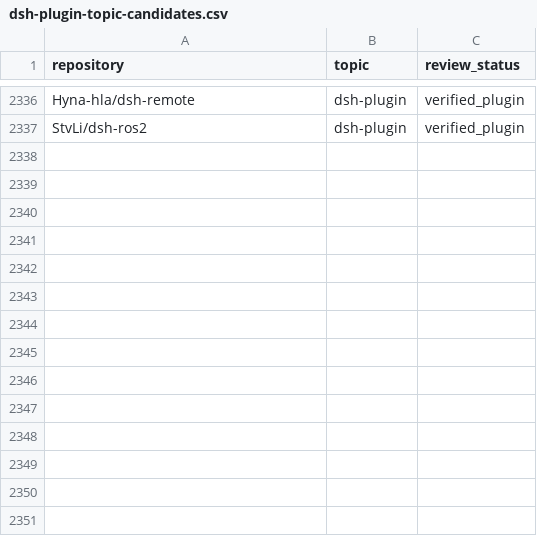
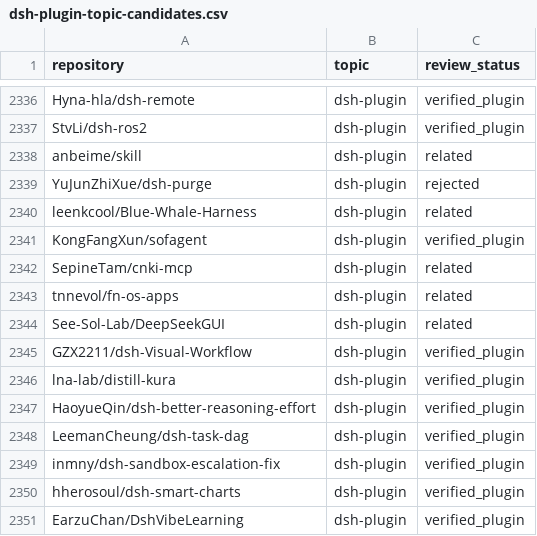
Before and after one commit to Eternalloveone/awesome-dsh-plugins-2, a CSV file: data/dsh-plugin-topic-candidates.csv, drawn as a sheet; only a part is shown, gaps mark what is left out.

```diff
--- a/data/dsh-plugin-topic-candidates.csv
+++ b/data/dsh-plugin-topic-candidates.csv
@@ -2337 +2337,15 @@ Hyna-hla/dsh-remote,dsh-plugin,verified_plugin
 StvLi/dsh-ros2,dsh-plugin,verified_plugin
+anbeime/skill,dsh-plugin,related
+YuJunZhiXue/dsh-purge,dsh-plugin,rejected
+leenkcool/Blue-Whale-Harness,dsh-plugin,related
+KongFangXun/sofagent,dsh-plugin,verified_plugin
+SepineTam/cnki-mcp,dsh-plugin,related
+tnnevol/fn-os-apps,dsh-plugin,related
+See-Sol-Lab/DeepSeekGUI,dsh-plugin,related
+GZX2211/dsh-Visual-Workflow,dsh-plugin,verified_plugin
+lna-lab/distill-kura,dsh-plugin,verified_plugin
+HaoyueQin/dsh-better-reasoning-effort,dsh-plugin,verified_plugin
+LeemanCheung/dsh-task-dag,dsh-plugin,verified_plugin
+inmny/dsh-sandbox-escalation-fix,dsh-plugin,verified_plugin
+hherosoul/dsh-smart-charts,dsh-plugin,verified_plugin
+EarzuChan/DshVibeLearning,dsh-plugin,verified_plugin
```
Also changed, not shown: data/repositories.csv, 16 other files.
